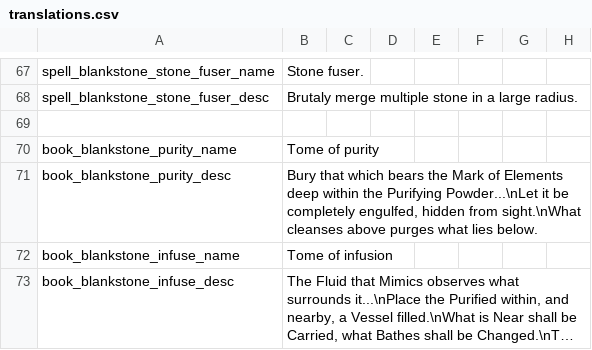
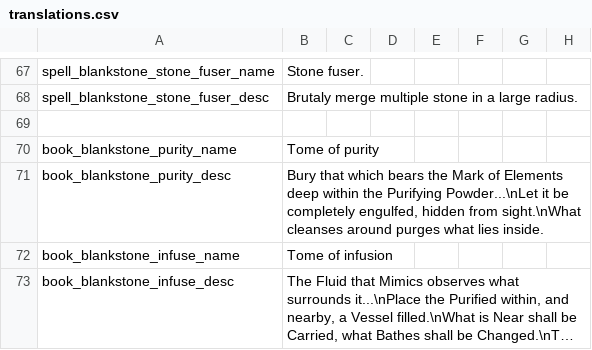
Before and after one commit to kedesiklem/blankStone, a CSV file: translations.csv, drawn as a sheet; only a part is shown, gaps mark what is left out; long unchanged cells end in …; the diff names each change by its address in the sheet, - before the commit and + after, or states it on an @@ line.

```diff
--- a/translations.csv
+++ b/translations.csv
-B71: …sight.\nWhat cleanses above purges what lies below.
+B71: …sight.\nWhat cleanses around purges what lies inside.
```
Also changed, not shown: 6 other files.
